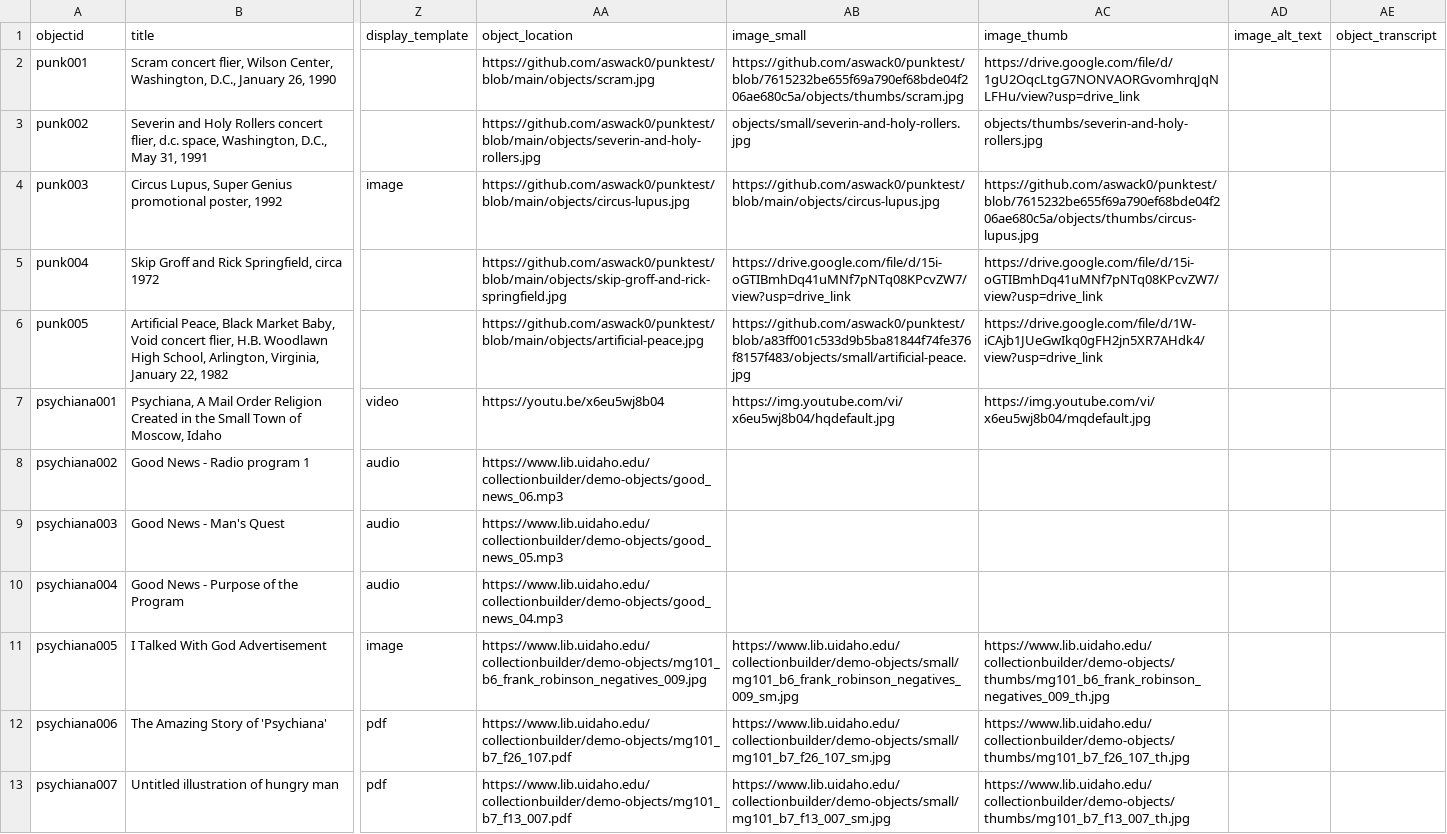
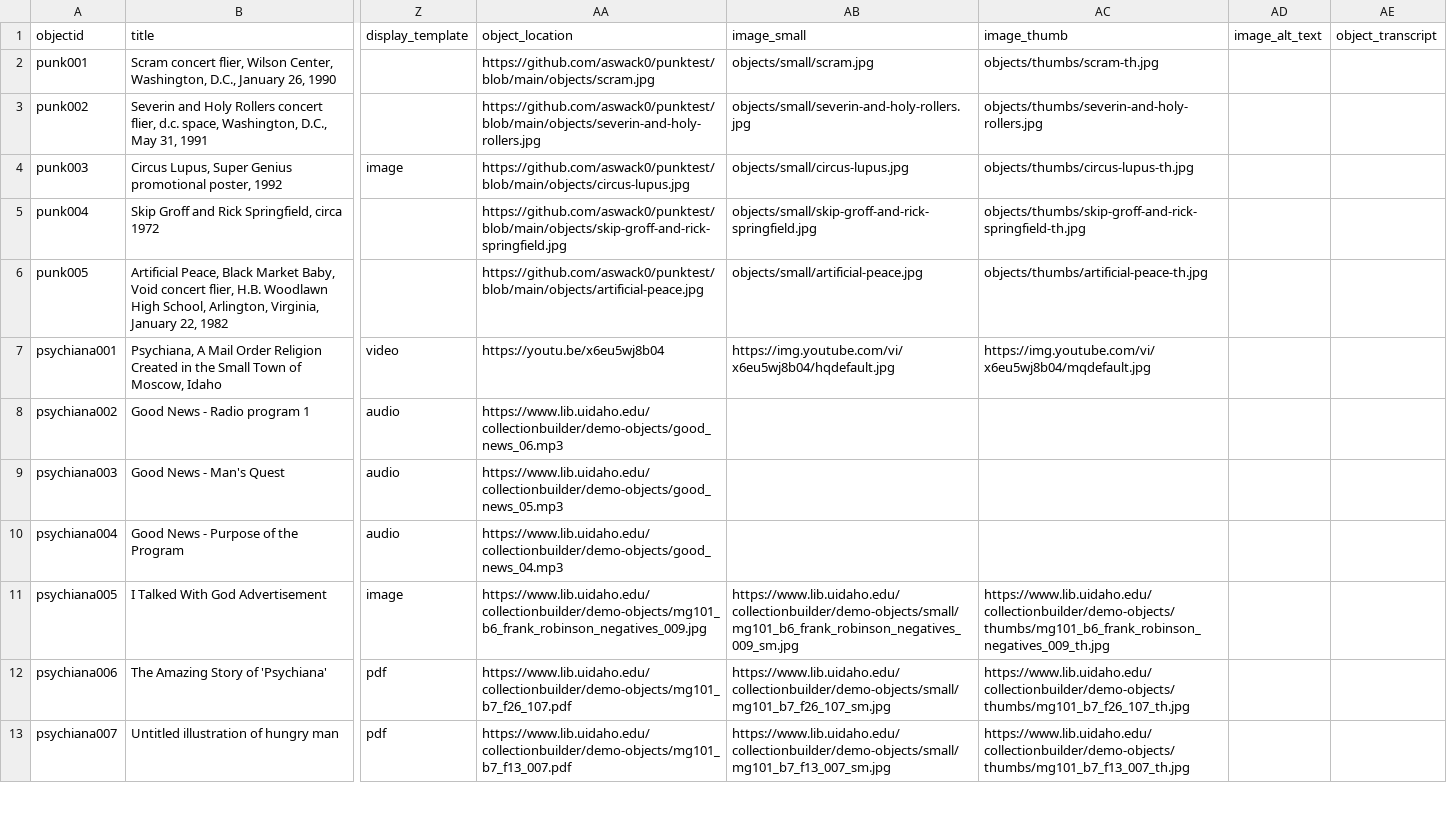
Before and after one commit to aswack0/punktest, a CSV file: _data/punk-test.csv, drawn as a sheet; only a part is shown, gaps mark what is left out; the diff names each change by its address in the sheet, - before the commit and + after, or states it on an @@ line.

Commit message:
Add files via upload

```diff
--- a/_data/punk-test.csv
+++ b/_data/punk-test.csv
-AB2 (image_small): https://github.com/aswack0/punktest/blob/7615232be655f69a790ef68bde04f206ae680c5a/objects/thumbs/scram.jpg
+AB2 (image_small): objects/small/scram.jpg
-AC2 (image_thumb): https://drive.google.com/file/d/1gU2OqcLtgG7NONVAORGvomhrqJqNLFHu/view?usp=drive_link
+AC2 (image_thumb): objects/thumbs/scram-th.jpg
-AB4 (image_small): https://github.com/aswack0/punktest/blob/main/objects/circus-lupus.jpg
+AB4 (image_small): objects/small/circus-lupus.jpg
-AC4 (image_thumb): https://github.com/aswack0/punktest/blob/7615232be655f69a790ef68bde04f206ae680c5a/objects/thumbs/circus-lupus.jpg
+AC4 (image_thumb): objects/thumbs/circus-lupus-th.jpg
-AB5 (image_small): https://drive.google.com/file/d/15i-oGTIBmhDq41uMNf7pNTq08KPcvZW7/view?usp=drive_link
+AB5 (image_small): objects/small/skip-groff-and-rick-springfield.jpg
-AC5 (image_thumb): https://drive.google.com/file/d/15i-oGTIBmhDq41uMNf7pNTq08KPcvZW7/view?usp=drive_link
+AC5 (image_thumb): objects/thumbs/skip-groff-and-rick-springfield-th.jpg
-AB6 (image_small): https://github.com/aswack0/punktest/blob/a83ff001c533d9b5ba81844f74fe376f8157f483/objects/small/artificial-peace.jpg
+AB6 (image_small): objects/small/artificial-peace.jpg
-AC6 (image_thumb): https://drive.google.com/file/d/1W-iCAjb1JUeGwIkq0gFH2jn5XR7AHdk4/view?usp=drive_link
+AC6 (image_thumb): objects/thumbs/artificial-peace-th.jpg
```
